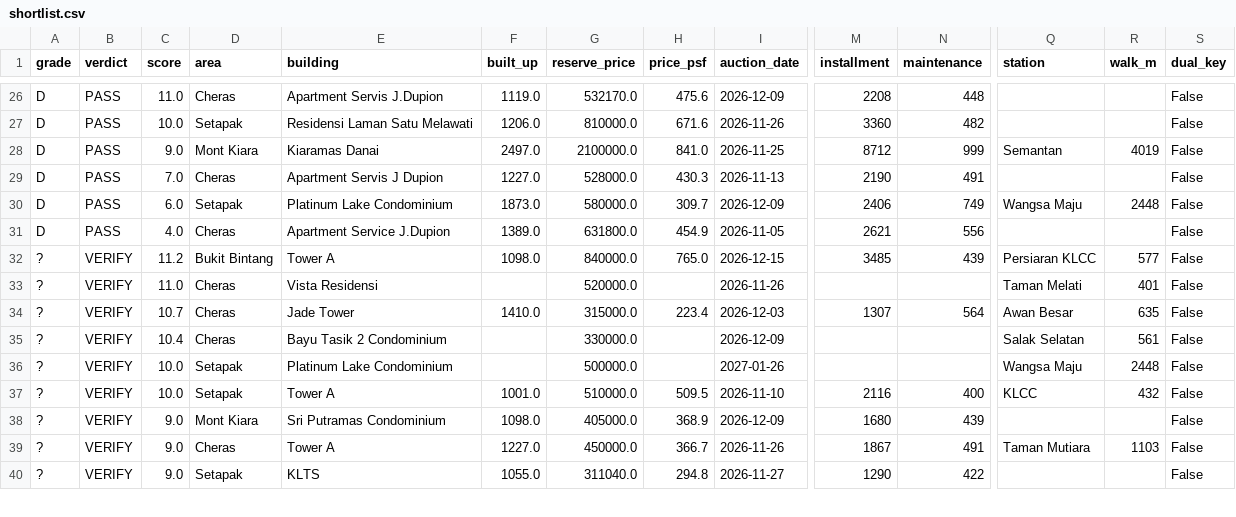
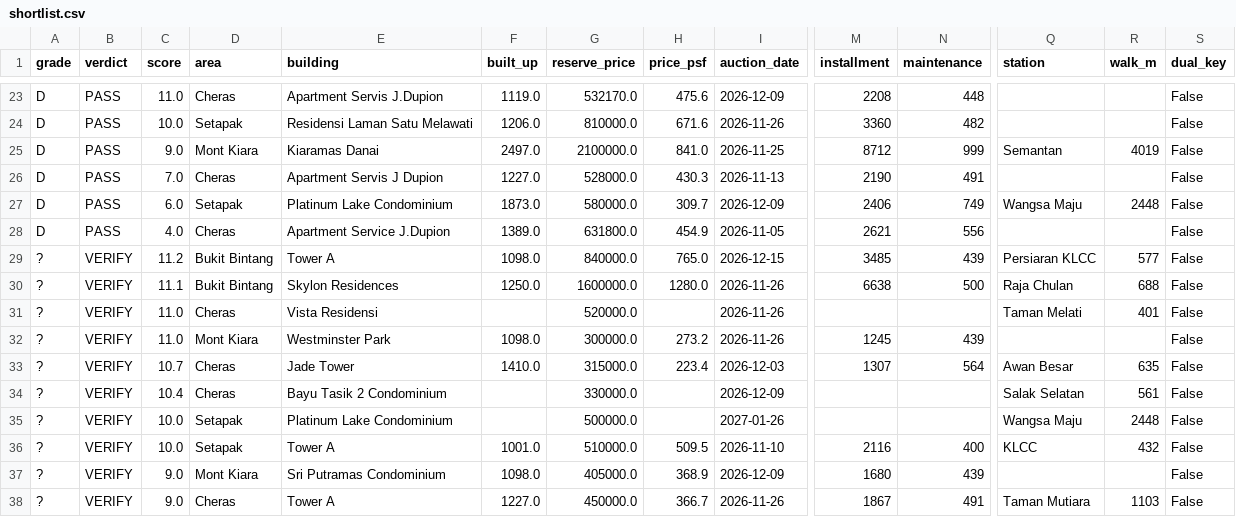
Before and after one commit to yeohzeyong/hi, a CSV file: docs/shortlist.csv, drawn as a sheet; only a part is shown, gaps mark what is left out; the shorter side is filled out with more unchanged rows; rows hold the shown columns only; the diff covers the shown part only; the diff names each change by its address in the sheet, - before the commit and + after, or states it on an @@ line.

```diff
--- a/docs/shortlist.csv
+++ b/docs/shortlist.csv
+row 30: ? | VERIFY | 11.1 | Bukit Bintang | Skylon Residences | 1250.0 | 1600000.0 | 1280.0 | 2026-11-26 | 6638 | 500 | Raja Chulan | 688 | False
+row 32: ? | VERIFY | 11.0 | Mont Kiara | Westminster Park | 1098.0 | 300000.0 | 273.2 | 2026-11-26 | 1245 | 439 |  |  | False
```
Also changed, not shown: 2 added rows and 6 removed rows elsewhere in this file, 4 other files.
